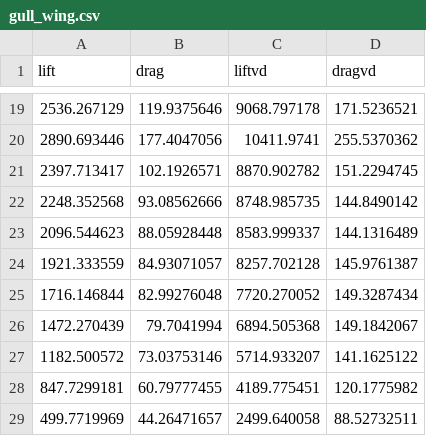
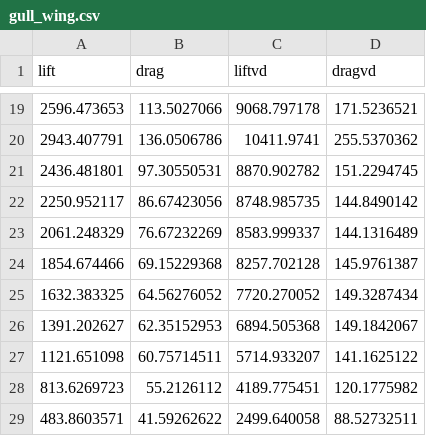
Before and after one commit to leozianliu/DSE-evtol-ems, a CSV file: concept_analysis/gull_wing.csv, drawn as a sheet; only a part is shown, gaps mark what is left out; the diff covers the shown part only.

```diff
--- a/concept_analysis/gull_wing.csv
+++ b/concept_analysis/gull_wing.csv
@@ -19,11 +19,11 @@ lift, drag, liftvd, dragvd
-2536.267129,119.9375646,9068.797178,171.5236521
-2890.693446,177.4047056,10411.9741,255.5370362
-2397.713417,102.1926571,8870.902782,151.2294745
-2248.352568,93.08562666,8748.985735,144.8490142
-2096.544623,88.05928448,8583.999337,144.1316489
-1921.333559,84.93071057,8257.702128,145.9761387
-1716.146844,82.99276048,7720.270052,149.3287434
-1472.270439,79.7041994,6894.505368,149.1842067
-1182.500572,73.03753146,5714.933207,141.1625122
-847.7299181,60.79777455,4189.775451,120.1775982
-499.7719969,44.26471657,2499.640058,88.52732511
+2596.473653,113.5027066,9068.797178,171.5236521
+2943.407791,136.0506786,10411.9741,255.5370362
+2436.481801,97.30550531,8870.902782,151.2294745
+2250.952117,86.67423056,8748.985735,144.8490142
+2061.248329,76.67232269,8583.999337,144.1316489
+1854.674466,69.15229368,8257.702128,145.9761387
+1632.383325,64.56276052,7720.270052,149.3287434
+1391.202627,62.35152953,6894.505368,149.1842067
+1121.651098,60.75714511,5714.933207,141.1625122
+813.6269723,55.2126112,4189.775451,120.1775982
+483.8603571,41.59262622,2499.640058,88.52732511
```
Also changed, not shown: 34 edited cells elsewhere in this file, 5 other files.
